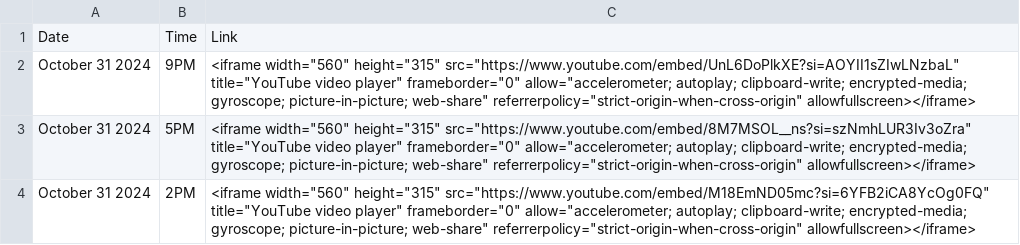
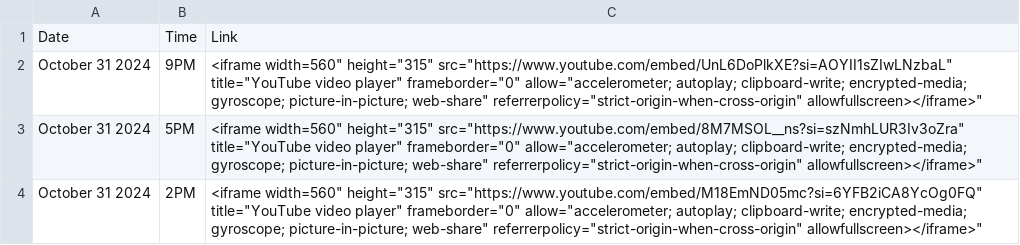
Before and after one commit to David-Monreal/lrsphilippinesofficial, a CSV file: csv/youtube_links.csv, drawn as a sheet.

Commit message:
Update youtube_links.csv

```diff
--- a/csv/youtube_links.csv
+++ b/csv/youtube_links.csv
@@ -1,4 +1,4 @@
 Date,Time,Link
-October 31 2024,9PM,<iframe width="560" height="315" src="https://www.youtube.com/embed/UnL6DoPlkXE?si=AOYII1sZIwLNzbaL" title="YouTube video player" frameborder="0" allow="accelerometer; autoplay; clipboard-write; encrypted-media; gyroscope; picture-in-picture; web-share" referrerpolicy="strict-origin-when-cross-origin" allowfullscreen></iframe>
-October 31 2024,5PM,<iframe width="560" height="315" src="https://www.youtube.com/embed/8M7MSOL__ns?si=szNmhLUR3Iv3oZra" title="YouTube video player" frameborder="0" allow="accelerometer; autoplay; clipboard-write; encrypted-media; gyroscope; picture-in-picture; web-share" referrerpolicy="strict-origin-when-cross-origin" allowfullscreen></iframe>
-October 31 2024,2PM,<iframe width="560" height="315" src="https://www.youtube.com/embed/M18EmND05mc?si=6YFB2iCA8YcOg0FQ" title="YouTube video player" frameborder="0" allow="accelerometer; autoplay; clipboard-write; encrypted-media; gyroscope; picture-in-picture; web-share" referrerpolicy="strict-origin-when-cross-origin" allowfullscreen></iframe>
+October 31 2024,9PM,"<iframe width="560" height="315" src="https://www.youtube.com/embed/UnL6DoPlkXE?si=AOYII1sZIwLNzbaL" title="YouTube video player" frameborder="0" allow="accelerometer; autoplay; clipboard-write; encrypted-media; gyroscope; picture-in-picture; web-share" referrerpolicy="strict-origin-when-cross-origin" allowfullscreen></iframe>"
+October 31 2024,5PM,"<iframe width="560" height="315" src="https://www.youtube.com/embed/8M7MSOL__ns?si=szNmhLUR3Iv3oZra" title="YouTube video player" frameborder="0" allow="accelerometer; autoplay; clipboard-write; encrypted-media; gyroscope; picture-in-picture; web-share" referrerpolicy="strict-origin-when-cross-origin" allowfullscreen></iframe>"
+October 31 2024,2PM,"<iframe width="560" height="315" src="https://www.youtube.com/embed/M18EmND05mc?si=6YFB2iCA8YcOg0FQ" title="YouTube video player" frameborder="0" allow="accelerometer; autoplay; clipboard-write; encrypted-media; gyroscope; picture-in-picture; web-share" referrerpolicy="strict-origin-when-cross-origin" allowfullscreen></iframe>"
```
